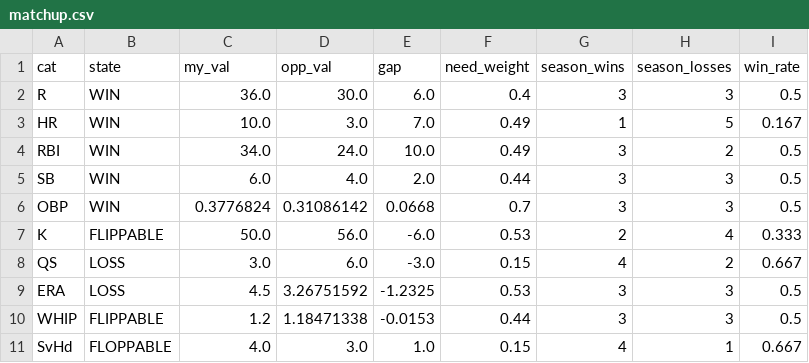
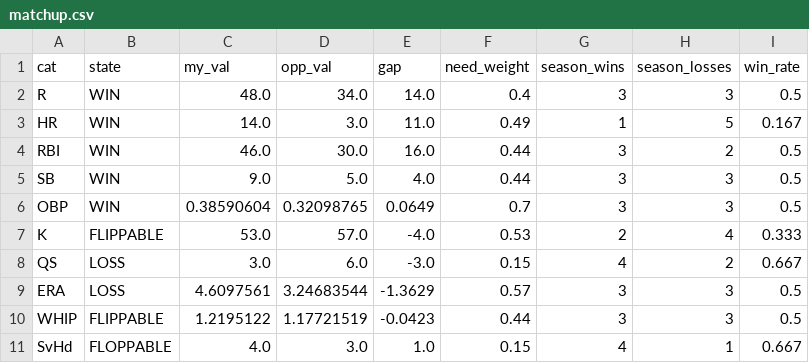
Before and after one commit to nickguarriello/pitch-slap, a CSV file: docs/data/matchup.csv, drawn as a sheet.

```diff
--- a/docs/data/matchup.csv
+++ b/docs/data/matchup.csv
@@ -1,11 +1,11 @@
 cat,state,my_val,opp_val,gap,need_weight,season_wins,season_losses,win_rate
-R,WIN,36.0,30.0,6.0,0.4,3,3,0.5
-HR,WIN,10.0,3.0,7.0,0.49,1,5,0.167
-RBI,WIN,34.0,24.0,10.0,0.49,3,2,0.5
-SB,WIN,6.0,4.0,2.0,0.44,3,3,0.5
-OBP,WIN,0.3776824,0.31086142,0.0668,0.7,3,3,0.5
-K,FLIPPABLE,50.0,56.0,-6.0,0.53,2,4,0.333
+R,WIN,48.0,34.0,14.0,0.4,3,3,0.5
+HR,WIN,14.0,3.0,11.0,0.49,1,5,0.167
+RBI,WIN,46.0,30.0,16.0,0.44,3,2,0.5
+SB,WIN,9.0,5.0,4.0,0.44,3,3,0.5
+OBP,WIN,0.38590604,0.32098765,0.0649,0.7,3,3,0.5
+K,FLIPPABLE,53.0,57.0,-4.0,0.53,2,4,0.333
 QS,LOSS,3.0,6.0,-3.0,0.15,4,2,0.667
-ERA,LOSS,4.5,3.26751592,-1.2325,0.53,3,3,0.5
-WHIP,FLIPPABLE,1.2,1.18471338,-0.0153,0.44,3,3,0.5
+ERA,LOSS,4.6097561,3.24683544,-1.3629,0.57,3,3,0.5
+WHIP,FLIPPABLE,1.2195122,1.17721519,-0.0423,0.44,3,3,0.5
 SvHd,FLOPPABLE,4.0,3.0,1.0,0.15,4,1,0.667
```
Also changed, not shown: docs/data/roster.csv, docs/data/waivers.csv, 5 other files.
